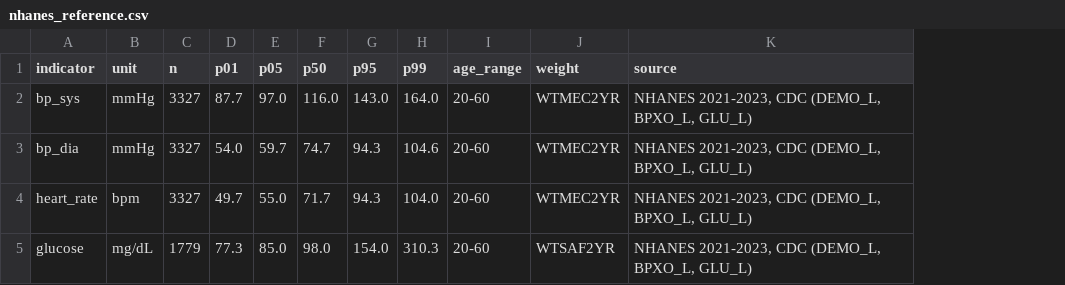
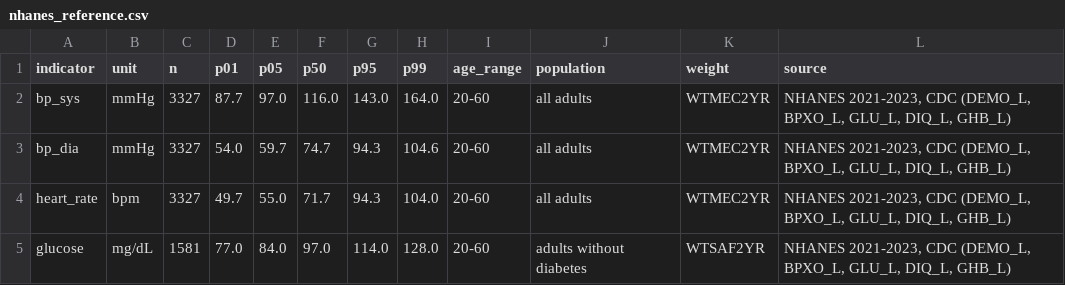
Before and after one commit to mat-satanism/CCKJAV-Health-Monitoring, a CSV file: data/processed/nhanes_reference.csv, drawn as a sheet; addresses are those after the commit; the diff names each change by its address in the sheet, - before the commit and + after, or states it on an @@ line.

```diff
--- a/data/processed/nhanes_reference.csv
+++ b/data/processed/nhanes_reference.csv
+column J (population), rows 2-5: all adults | all adults | all adults | adults without diabetes
-L2:L5 (source): …(DEMO_L, BPXO_L, GLU_L)
+L2:L5 (source): …(DEMO_L, BPXO_L, GLU_L, DIQ_L, GHB_L)
-C5 (n): 1779
+C5 (n): 1581
-D5 (p01): 77.3
+D5 (p01): 77.0
-E5 (p05): 85.0
+E5 (p05): 84.0
-F5 (p50): 98.0
+F5 (p50): 97.0
-G5 (p95): 154.0
+G5 (p95): 114.0
-H5 (p99): 310.3
+H5 (p99): 128.0
```
Also changed, not shown: data/processed/inspiration4_blood.csv, 11 other files.
